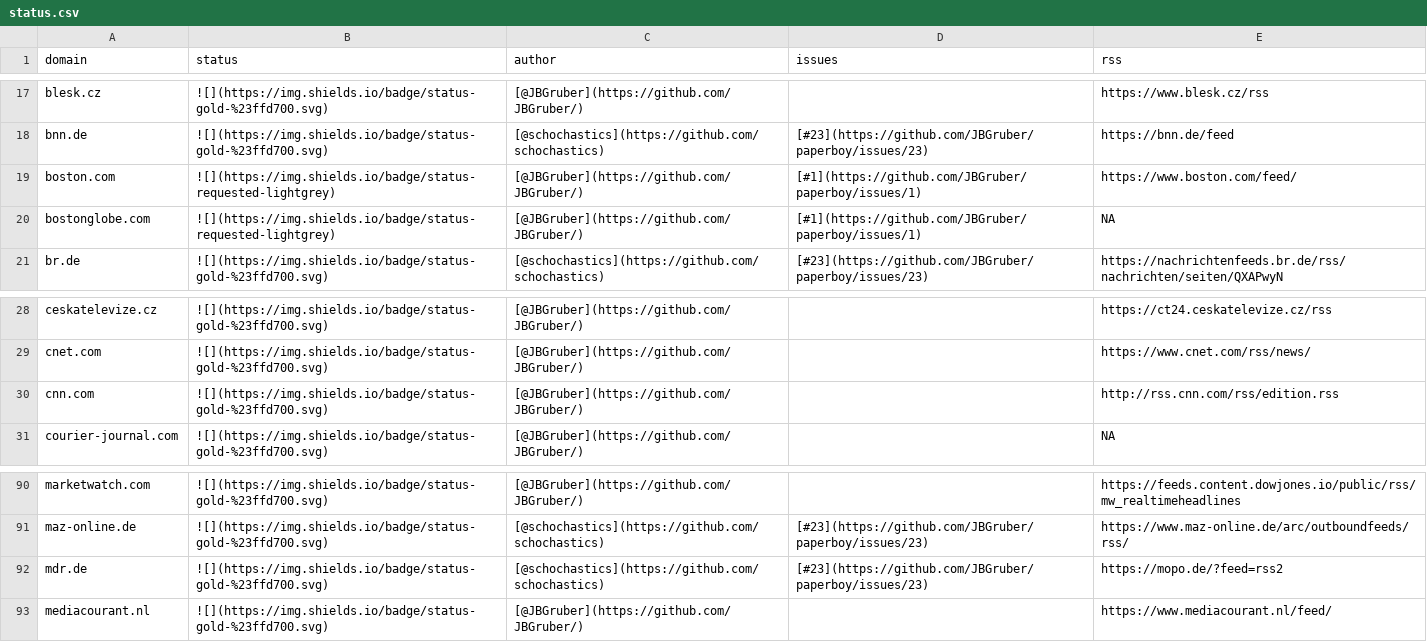
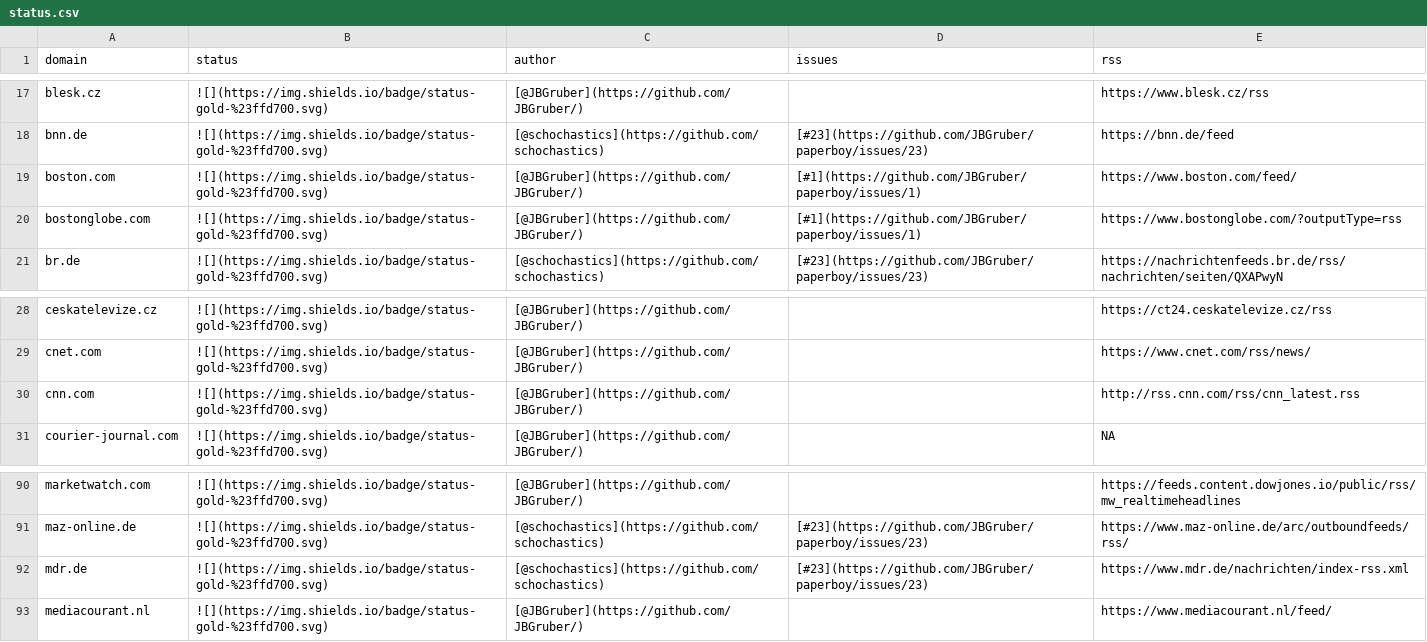
Before and after one commit to sina-chen/paperboy-pulse, a CSV file: data/status.csv, drawn as a sheet; only a part is shown, gaps mark what is left out.

```diff
--- a/data/status.csv
+++ b/data/status.csv
@@ -18,4 +18,4 @@
 "bnn.de","![](https://img.shields.io/badge/status-gold-%23ffd700.svg)","[@schochastics](https://github.com/schochastics)","[#23](https://github.com/JBGruber/paperboy/issues/23)","https://bnn.de/feed"
-"boston.com","![](https://img.shields.io/badge/status-requested-lightgrey)","[@JBGruber](https://github.com/JBGruber/)","[#1](https://github.com/JBGruber/paperboy/issues/1)","https://www.boston.com/feed/"
-"bostonglobe.com","![](https://img.shields.io/badge/status-requested-lightgrey)","[@JBGruber](https://github.com/JBGruber/)","[#1](https://github.com/JBGruber/paperboy/issues/1)",NA
+"boston.com","![](https://img.shields.io/badge/status-gold-%23ffd700.svg)","[@JBGruber](https://github.com/JBGruber/)","[#1](https://github.com/JBGruber/paperboy/issues/1)","https://www.boston.com/feed/"
+"bostonglobe.com","![](https://img.shields.io/badge/status-gold-%23ffd700.svg)","[@JBGruber](https://github.com/JBGruber/)","[#1](https://github.com/JBGruber/paperboy/issues/1)","https://www.bostonglobe.com/?outputType=rss"
 "br.de","![](https://img.shields.io/badge/status-gold-%23ffd700.svg)","[@schochastics](https://github.com/schochastics)","[#23](https://github.com/JBGruber/paperboy/issues/23)","https://nachrichtenfeeds.br.de/rss/nachrichten/seiten/QXAPwyN"
@@ -29,3 +29,3 @@
 "cnet.com","![](https://img.shields.io/badge/status-gold-%23ffd700.svg)","[@JBGruber](https://github.com/JBGruber/)","","https://www.cnet.com/rss/news/"
-"cnn.com","![](https://img.shields.io/badge/status-gold-%23ffd700.svg)","[@JBGruber](https://github.com/JBGruber/)","","http://rss.cnn.com/rss/edition.rss"
+"cnn.com","![](https://img.shields.io/badge/status-gold-%23ffd700.svg)","[@JBGruber](https://github.com/JBGruber/)","","http://rss.cnn.com/rss/cnn_latest.rss"
 "courier-journal.com","![](https://img.shields.io/badge/status-gold-%23ffd700.svg)","[@JBGruber](https://github.com/JBGruber/)","",NA
@@ -91,3 +91,3 @@
 "maz-online.de","![](https://img.shields.io/badge/status-gold-%23ffd700.svg)","[@schochastics](https://github.com/schochastics)","[#23](https://github.com/JBGruber/paperboy/issues/23)","https://www.maz-online.de/arc/outboundfeeds/rss/"
-"mdr.de","![](https://img.shields.io/badge/status-gold-%23ffd700.svg)","[@schochastics](https://github.com/schochastics)","[#23](https://github.com/JBGruber/paperboy/issues/23)","https://mopo.de/?feed=rss2"
+"mdr.de","![](https://img.shields.io/badge/status-gold-%23ffd700.svg)","[@schochastics](https://github.com/schochastics)","[#23](https://github.com/JBGruber/paperboy/issues/23)","https://www.mdr.de/nachrichten/index-rss.xml"
 "mediacourant.nl","![](https://img.shields.io/badge/status-gold-%23ffd700.svg)","[@JBGruber](https://github.com/JBGruber/)","","https://www.mediacourant.nl/feed/"
```
Also changed, not shown: 1 other file.
